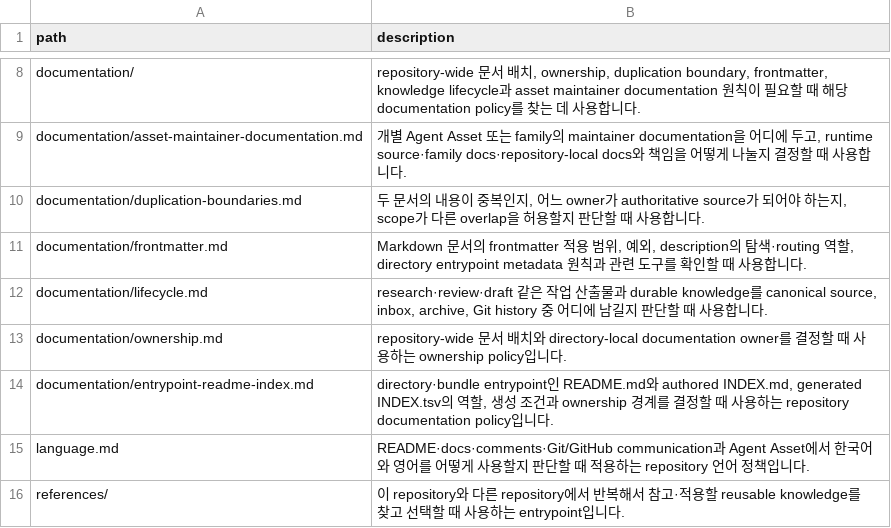
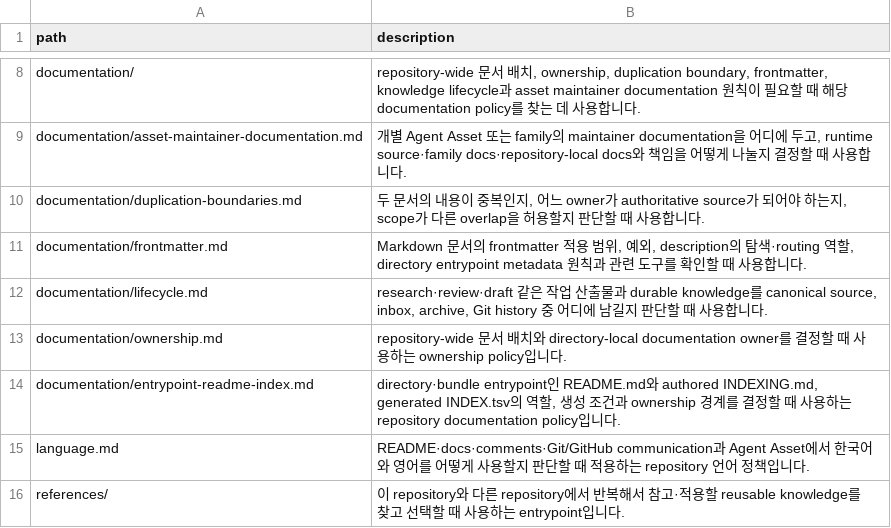
Before and after one commit to mols3131d/mols-agent-assets, a TSV file: docs/INDEX.tsv, drawn as a sheet; only a part is shown, gaps mark what is left out.

Commit message:
docs(index): INDEXING 명칭 동기화

```diff
--- a/docs/INDEX.tsv
+++ b/docs/INDEX.tsv
@@ -13,3 +13,3 @@ documentation/lifecycle.md	research·review·draft 같은 작업 산출물과 du
 documentation/ownership.md	repository-wide 문서 배치와 directory-local documentation owner를 결정할 때 사용하는 ownership policy입니다.
-documentation/entrypoint-readme-index.md	directory·bundle entrypoint인 README.md와 authored INDEX.md, generated INDEX.tsv의 역할, 생성 조건과 ownership 경계를 결정할 때 사용하는 repository documentation policy입니다.
+documentation/entrypoint-readme-index.md	directory·bundle entrypoint인 README.md와 authored INDEXING.md, generated INDEX.tsv의 역할, 생성 조건과 ownership 경계를 결정할 때 사용하는 repository documentation policy입니다.
 language.md	README·docs·comments·Git/GitHub communication과 Agent Asset에서 한국어와 영어를 어떻게 사용할지 판단할 때 적용하는 repository 언어 정책입니다.
```
